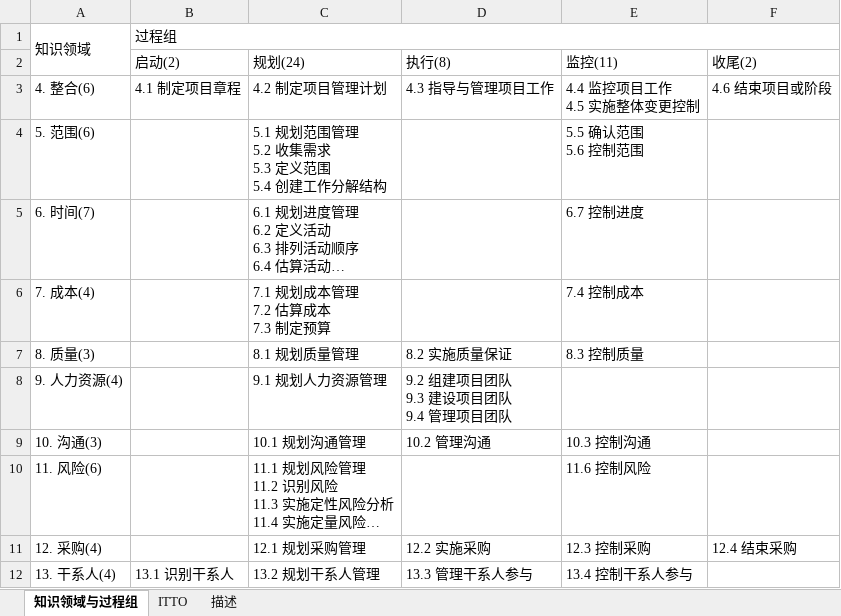
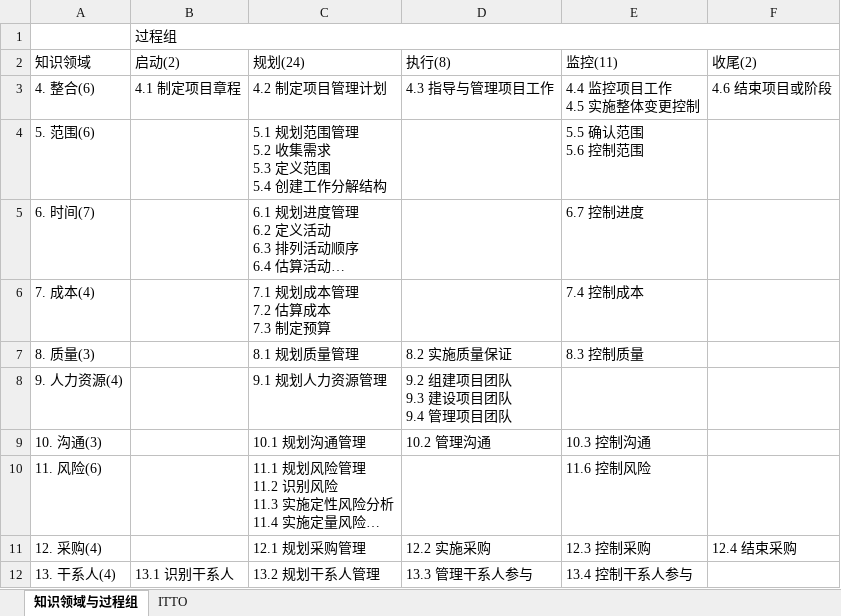
Before and after one commit to wolfboyyang/PMP, an Excel workbook: ITTO.xlsx, sheet 知识领域与过程组, drawn as a sheet; long unchanged cells end in …; values as stored, in another font and other column widths than the file's, no cell formats; the diff names each change by its address in the sheet, - before the commit and + after, or states it on an @@ line.

```diff
--- a/ITTO.xlsx (sheet 知识领域与过程组)
+++ b/ITTO.xlsx (sheet 知识领域与过程组)
-sheet tab: 描述
-A1 (知识领域): 知识领域
+A1 (知识领域): (empty)
-A1:A2 merged
-A2: (empty)
+A2: 知识领域
```
Also changed, not shown: sheet ITTO, cell formats.
